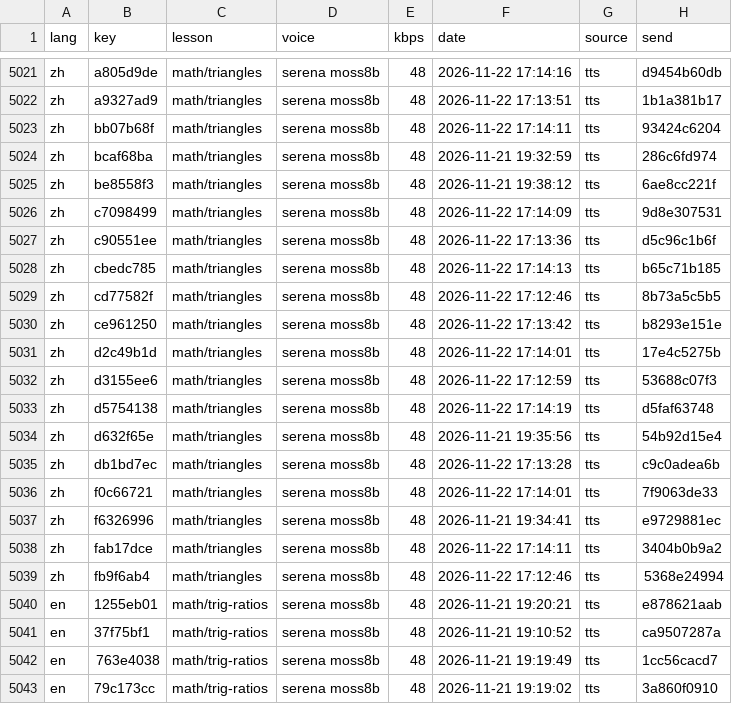
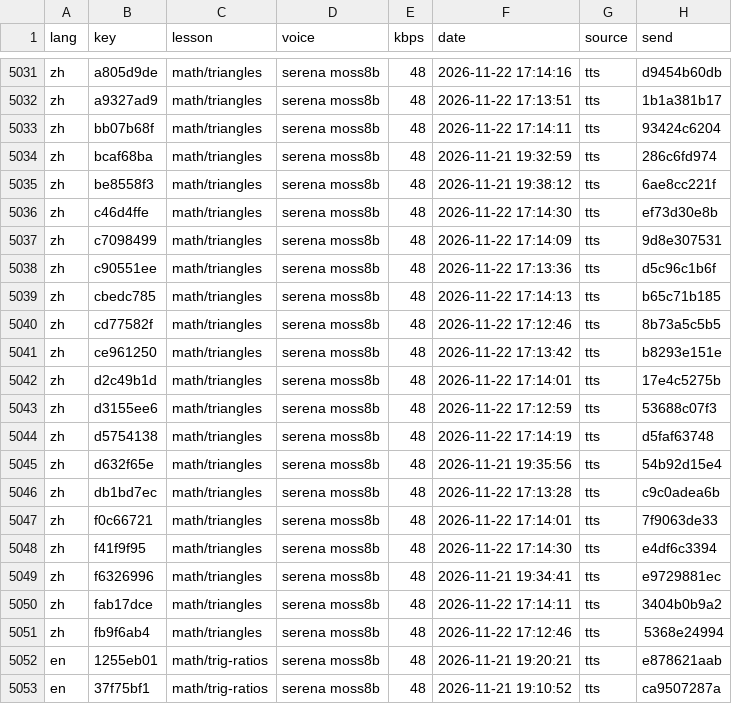
Before and after one commit to gladcolor/gc-audio-lang-math, a TSV file: status/ledger.tsv, drawn as a sheet; only a part is shown, gaps mark what is left out; the shorter side is filled out with more unchanged rows; the diff covers the shown part only.

Commit message:
math/triangles: 92 clips so far - in progress (109/184 serena)

```diff
--- a/status/ledger.tsv
+++ b/status/ledger.tsv
@@ -5025,2 +5035,3 @@ zh	bcaf68ba	math/triangles	serena moss8b	48	2026-11-21 19:32:59	tts	286c6fd974
 zh	be8558f3	math/triangles	serena moss8b	48	2026-11-21 19:38:12	tts	6ae8cc221f
+zh	c46d4ffe	math/triangles	serena moss8b	48	2026-11-22 17:14:30	tts	ef73d30e8b
 zh	c7098499	math/triangles	serena moss8b	48	2026-11-22 17:14:09	tts	9d8e307531
@@ -5036,2 +5047,3 @@ zh	db1bd7ec	math/triangles	serena moss8b	48	2026-11-22 17:13:28	tts	c9c0adea6b
 zh	f0c66721	math/triangles	serena moss8b	48	2026-11-22 17:14:01	tts	7f9063de33
+zh	f41f9f95	math/triangles	serena moss8b	48	2026-11-22 17:14:30	tts	e4df6c3394
 zh	f6326996	math/triangles	serena moss8b	48	2026-11-21 19:34:41	tts	e9729881ec
```
Also changed, not shown: 10 added rows elsewhere in this file, 16 other files.
